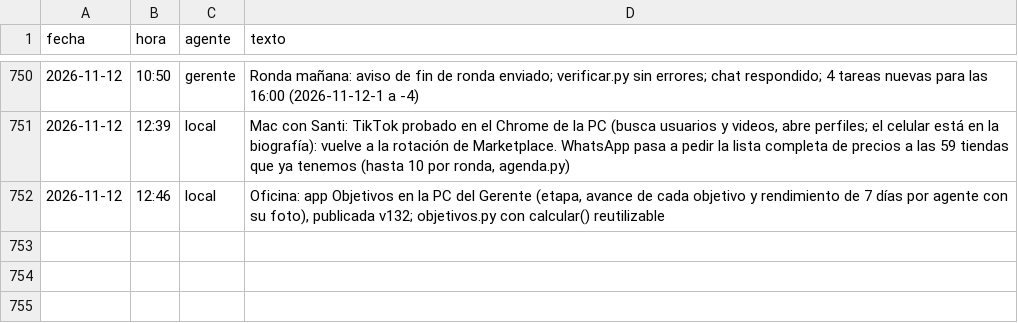
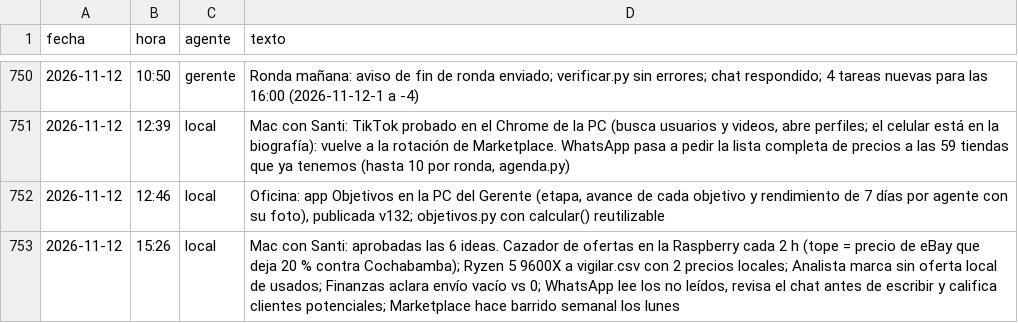
Before and after one commit to Santi491/Claude-, a CSV file: actividad.csv, drawn as a sheet; only a part is shown, gaps mark what is left out; the diff names each change by its address in the sheet, - before the commit and + after, or states it on an @@ line.

```diff
--- a/actividad.csv
+++ b/actividad.csv
+row 753: 2026-11-12 | 15:26 | local | Mac con Santi: aprobadas las 6 ideas. Cazador de ofertas en la Raspberry cada 2 h (tope = precio de eBay que deja 20 % contra Cochabamba); Ryzen 5 9600X a vigilar.csv con 2 precios locales; Analista marca sin oferta local de usados; Finanzas aclara envío vacío vs 0; WhatsApp lee los no leídos, revisa el chat antes de escribir y califica clientes potenciales; Marketplace hace barrido semanal los lunes
```
Also changed, not shown: ideas.csv, memoria-gerente.csv, 10 other files.
